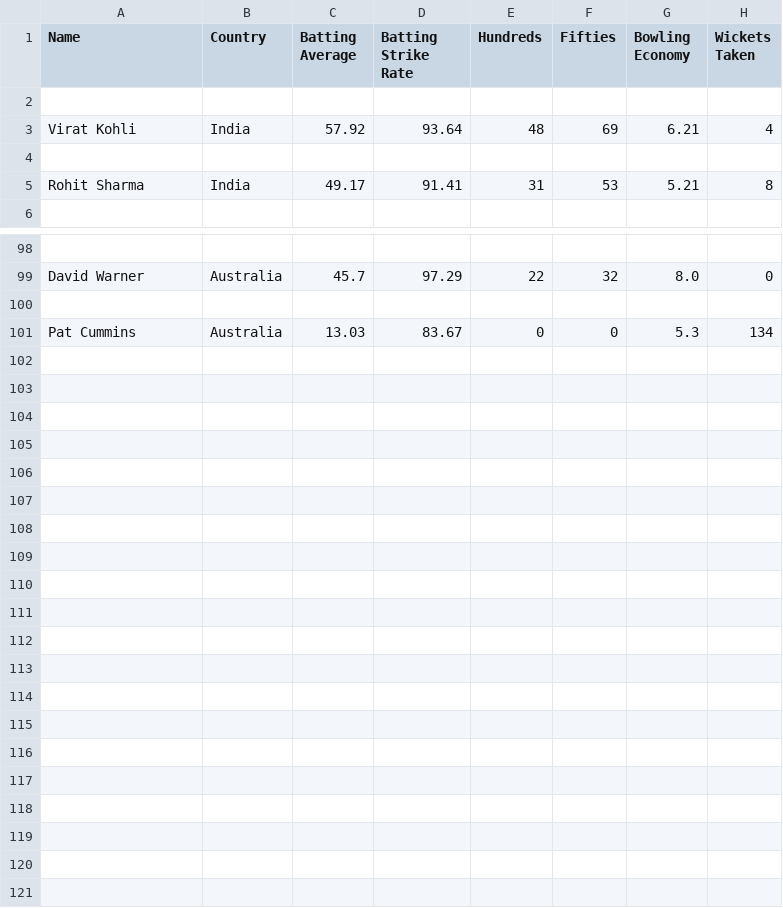
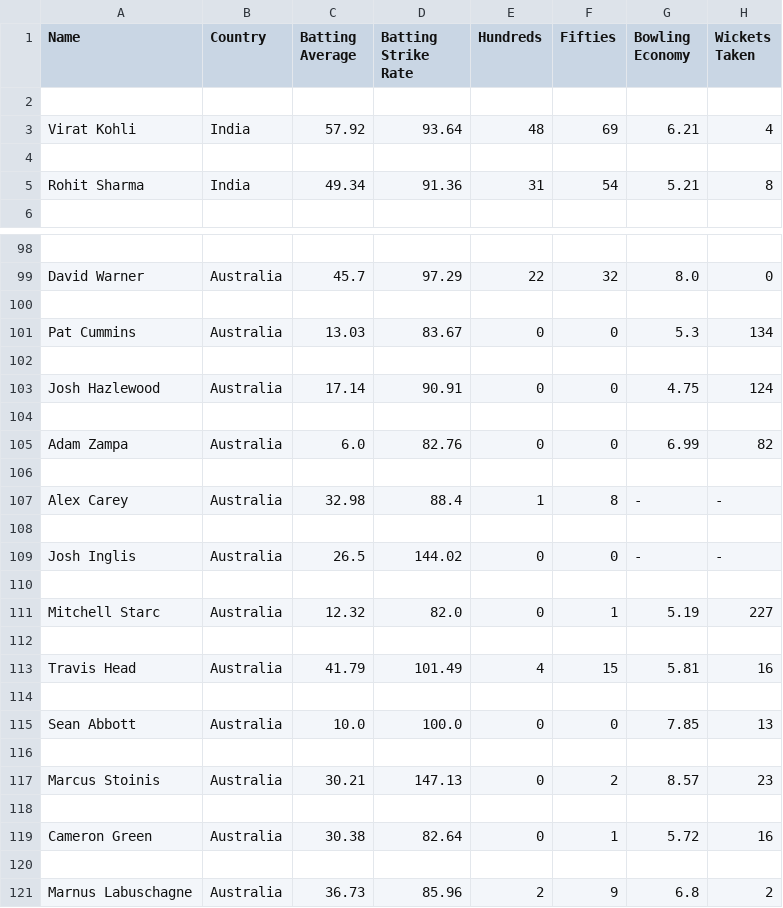
Before and after one commit to Sairaj-G/CL-643-Project, a CSV file: all_players.csv, drawn as a sheet; only a part is shown, gaps mark what is left out; the diff covers the shown part only.

Commit message:
Added more players

```diff
--- a/all_players.csv
+++ b/all_players.csv
@@ -4,3 +4,3 @@ Virat Kohli,India,57.92,93.64,48,69,6.21,4
 
-Rohit Sharma,India,49.17,91.41,31,53,5.21,8
+Rohit Sharma,India,49.34,91.36,31,54,5.21,8
 
@@ -101 +101,21 @@ David Warner,Australia,45.7,97.29,22,32,8.0,0
 Pat Cummins,Australia,13.03,83.67,0,0,5.3,134
+
+Josh Hazlewood,Australia,17.14,90.91,0,0,4.75,124
+
+Adam Zampa,Australia,6.0,82.76,0,0,6.99,82
+
+Alex Carey,Australia,32.98,88.4,1,8,-,-
+
+Josh Inglis,Australia,26.5,144.02,0,0,-,-
+
+Mitchell Starc,Australia,12.32,82.0,0,1,5.19,227
+
+Travis Head,Australia,41.79,101.49,4,15,5.81,16
+
+Sean Abbott,Australia,10.0,100.0,0,0,7.85,13
+
+Marcus Stoinis,Australia,30.21,147.13,0,2,8.57,23
+
+Cameron Green,Australia,30.38,82.64,0,1,5.72,16
+
+Marnus Labuschagne,Australia,36.73,85.96,2,9,6.8,2
```
Also changed, not shown: 8 edited cells elsewhere in this file, 1 other file.
